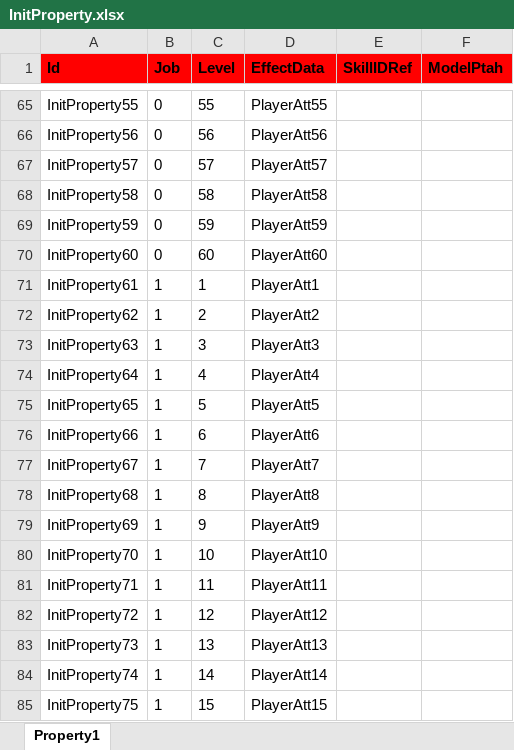
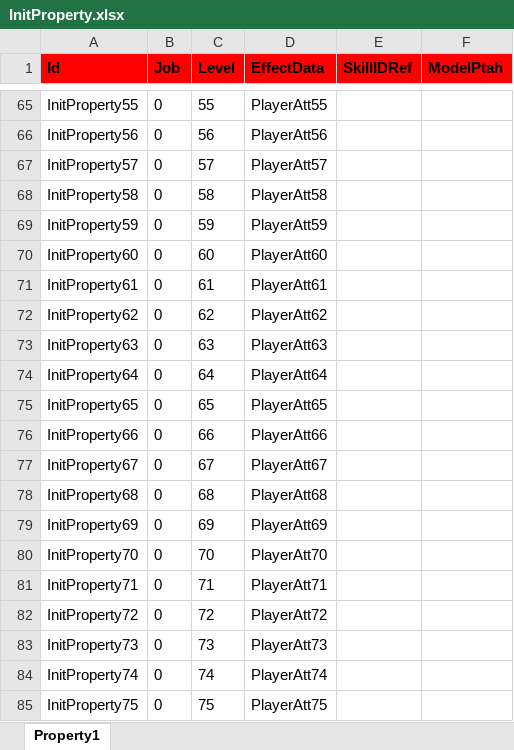
Before and after one commit to hu-81/NoahGameFramee, an Excel workbook: _Out/NFDataCfg/Excel/InitProperty.xlsx, sheet Property1, drawn as a sheet; only a part is shown, gaps mark what is left out; values as stored, in another font and other column widths than the file's, no borders; the diff covers the shown part only; the diff names each change by its address in the sheet, - before the commit and + after, or states it on an @@ line.

```diff
--- a/_Out/NFDataCfg/Excel/InitProperty.xlsx (sheet Property1)
+++ b/_Out/NFDataCfg/Excel/InitProperty.xlsx (sheet Property1)
-B71:B85 (Job): 1
+B71:B85 (Job): 0
-C71 (Level): 1
+C71 (Level): 61
-D71 (EffectData): PlayerAtt1
+D71 (EffectData): PlayerAtt61
-C72 (Level): 2
+C72 (Level): 62
-D72 (EffectData): PlayerAtt2
+D72 (EffectData): PlayerAtt62
-C73 (Level): 3
+C73 (Level): 63
-D73 (EffectData): PlayerAtt3
+D73 (EffectData): PlayerAtt63
-C74 (Level): 4
+C74 (Level): 64
-D74 (EffectData): PlayerAtt4
+D74 (EffectData): PlayerAtt64
-C75 (Level): 5
+C75 (Level): 65
-D75 (EffectData): PlayerAtt5
+D75 (EffectData): PlayerAtt65
-C76 (Level): 6
+C76 (Level): 66
-D76 (EffectData): PlayerAtt6
+D76 (EffectData): PlayerAtt66
-C77 (Level): 7
+C77 (Level): 67
-D77 (EffectData): PlayerAtt7
+D77 (EffectData): PlayerAtt67
-C78 (Level): 8
+C78 (Level): 68
-D78 (EffectData): PlayerAtt8
+D78 (EffectData): PlayerAtt68
-C79 (Level): 9
+C79 (Level): 69
-D79 (EffectData): PlayerAtt9
+D79 (EffectData): PlayerAtt69
-C80 (Level): 10
+C80 (Level): 70
-D80 (EffectData): PlayerAtt10
+D80 (EffectData): PlayerAtt70
-C81 (Level): 11
+C81 (Level): 71
-D81 (EffectData): PlayerAtt11
+D81 (EffectData): PlayerAtt71
-C82 (Level): 12
+C82 (Level): 72
-D82 (EffectData): PlayerAtt12
+D82 (EffectData): PlayerAtt72
-C83 (Level): 13
+C83 (Level): 73
-D83 (EffectData): PlayerAtt13
+D83 (EffectData): PlayerAtt73
-C84 (Level): 14
+C84 (Level): 74
-D84 (EffectData): PlayerAtt14
+D84 (EffectData): PlayerAtt74
-C85 (Level): 15
+C85 (Level): 75
-D85 (EffectData): PlayerAtt15
+D85 (EffectData): PlayerAtt75
```
Also changed, not shown: 78 added rows and 114 edited cells elsewhere in this sheet, _Out/NFDataCfg/Excel/EffectData.xlsx, _Out/NFDataCfg/Excel/NPC.xlsx, 26 other files.
